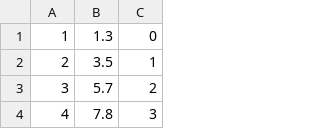
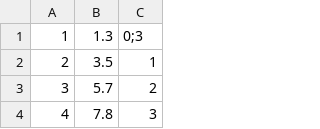
Before and after one commit to Tmax007/MeloDash, a CSV file: MeloDash/Assets/CSV/beat_timestamps.csv, drawn as a sheet; only a part is shown; the diff names each change by its address in the sheet, - before the commit and + after, or states it on an @@ line.

Commit message:
MultipleSpawns
changed it so that beat can spawn multiple enemies

```diff
--- a/MeloDash/Assets/CSV/beat_timestamps.csv
+++ b/MeloDash/Assets/CSV/beat_timestamps.csv
-C1: 0
+C1: 0;3
```
Also changed, not shown: 3 other files.
